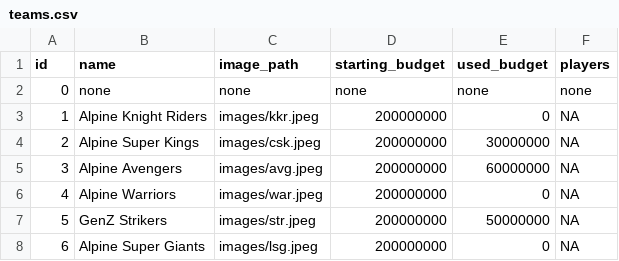
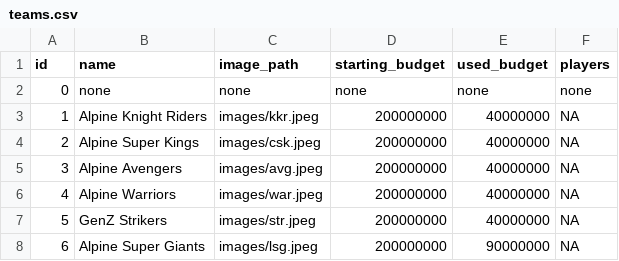
Before and after one commit to mandissingh/auction-app, a CSV file: data/teams.csv, drawn as a sheet.

```diff
--- a/data/teams.csv
+++ b/data/teams.csv
@@ -2,7 +2,7 @@ id,name,image_path,starting_budget,used_budget,players
 0,none,none,none,none,none
-1,Alpine Knight Riders,images/kkr.jpeg,200000000,0,NA
-2,Alpine Super Kings,images/csk.jpeg,200000000,30000000,NA
-3,Alpine Avengers,images/avg.jpeg,200000000,60000000,NA
-4,Alpine Warriors,images/war.jpeg,200000000,0,NA
-5,GenZ Strikers,images/str.jpeg,200000000,50000000,NA
-6,Alpine Super Giants,images/lsg.jpeg,200000000,0,NA
+1,Alpine Knight Riders,images/kkr.jpeg,200000000,40000000,NA
+2,Alpine Super Kings,images/csk.jpeg,200000000,40000000,NA
+3,Alpine Avengers,images/avg.jpeg,200000000,40000000,NA
+4,Alpine Warriors,images/war.jpeg,200000000,40000000,NA
+5,GenZ Strikers,images/str.jpeg,200000000,40000000,NA
+6,Alpine Super Giants,images/lsg.jpeg,200000000,90000000,NA
```
Also changed, not shown: data/players.csv, 11 other files.
